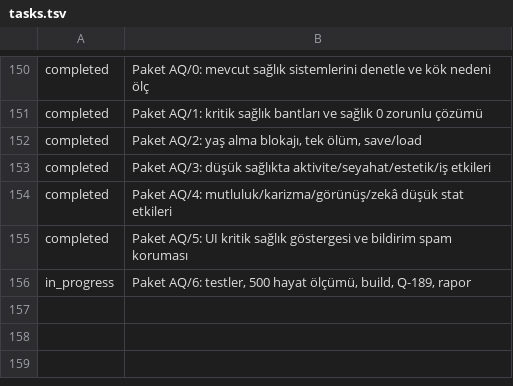
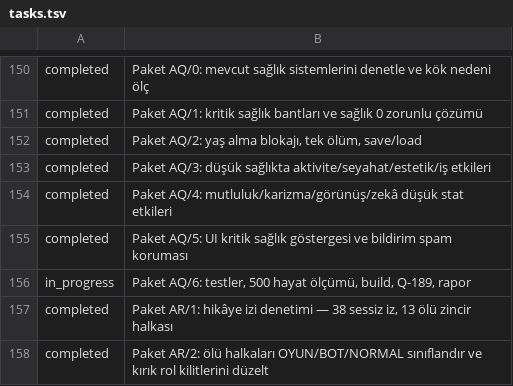
Before and after one commit to fahrettinkoksal/bir--m-r, a TSV file: docs/planner/tasks.tsv, drawn as a sheet; only a part is shown, gaps mark what is left out.

```diff
--- a/docs/planner/tasks.tsv
+++ b/docs/planner/tasks.tsv
@@ -156 +156,3 @@ completed	Paket AQ/5: UI kritik sağlık göstergesi ve bildirim spam koruması
 in_progress	Paket AQ/6: testler, 500 hayat ölçümü, build, Q-189, rapor
+completed	Paket AR/1: hikâye izi denetimi — 38 sessiz iz, 13 ölü zincir halkası
+completed	Paket AR/2: ölü halkaları OYUN/BOT/NORMAL sınıflandır ve kırık rol kilitlerini düzelt
```
Also changed, not shown: 9 other files.
